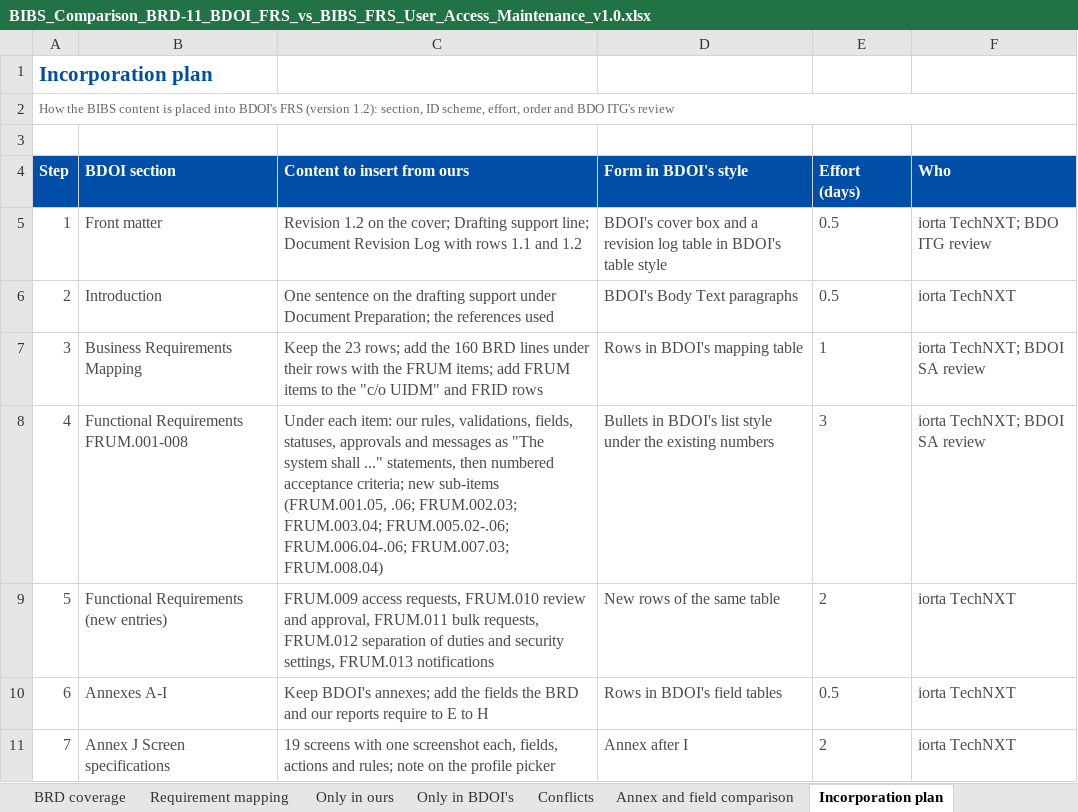
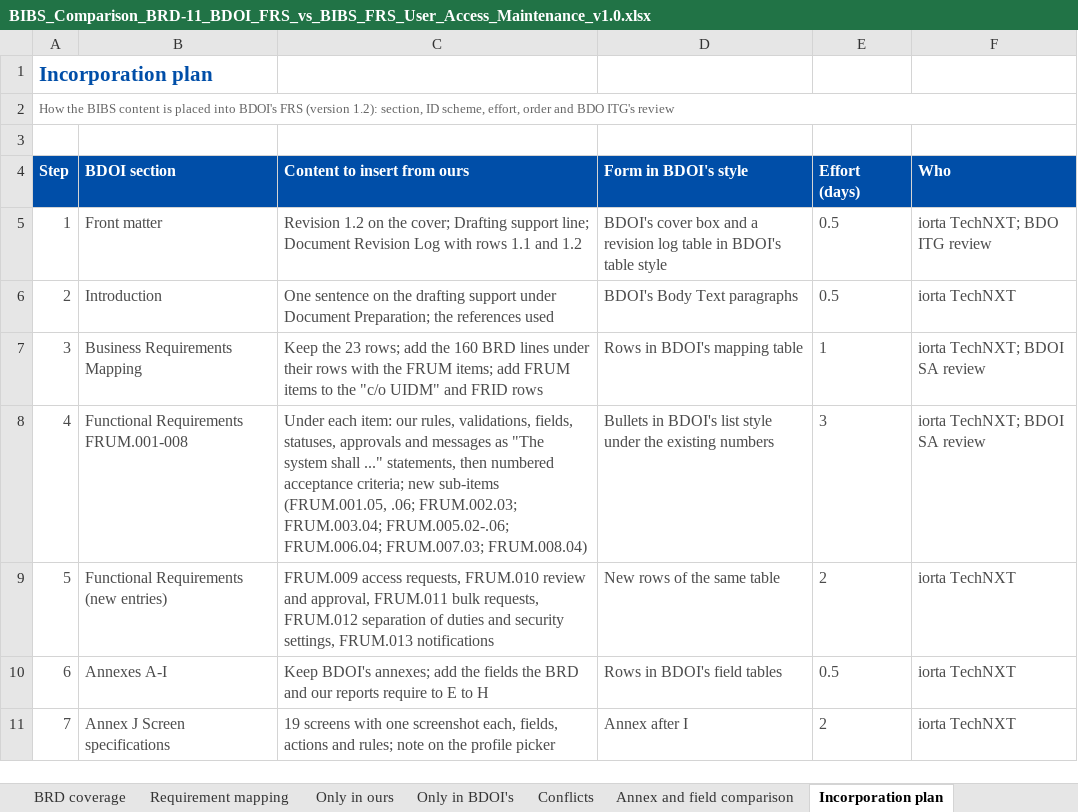
Before and after one commit to IortaTexhNXT-DEV/FinVerse, an Excel workbook: docs/deliverables/out/Programme/Comparisons/BIBS_Comparison_BRD-11_BDOI_FRS_vs_BIBS_FRS_User_Access_Maintenance_v1.0.xlsx, sheet Incorporation plan, drawn as a sheet; only a part is shown; values as stored, in another font and other column widths than the file's, no borders; conditional formats not drawn; the diff names each change by its address in the sheet, - before the commit and + after, or states it on an @@ line.

Commit message:
User Access Maintenance FRS in BDOI's template v1.2: BDOI's FRS kept word for word, full BRD coverage in the mapping, items elaborated with acceptance criteria, new items FRUM.009-013, Annexes J-R with the observations for BDOI decision; review copy with the additions highlighted

```diff
--- a/docs/deliverables/out/Programme/Comparisons/BIBS_Comparison_BRD-11_BDOI_FRS_vs_BIBS_FRS_User_Access_Maintenance_v1.0.xlsx (sheet Incorporation plan)
+++ b/docs/deliverables/out/Programme/Comparisons/BIBS_Comparison_BRD-11_BDOI_FRS_vs_BIBS_FRS_User_Access_Maintenance_v1.0.xlsx (sheet Incorporation plan)
-C8 (Content to insert from ours): …FRUM.003.04; FRUM.005.02-.06; FRUM.006.04-.06; FRUM.007.03; FRUM.008.04)
+C8 (Content to insert from ours): …FRUM.003.04; FRUM.005.02-.06; FRUM.006.04; FRUM.007.03; FRUM.008.04)
```
Also changed, not shown: sheet Only in ours, sheet Conflicts, 8 other files.
